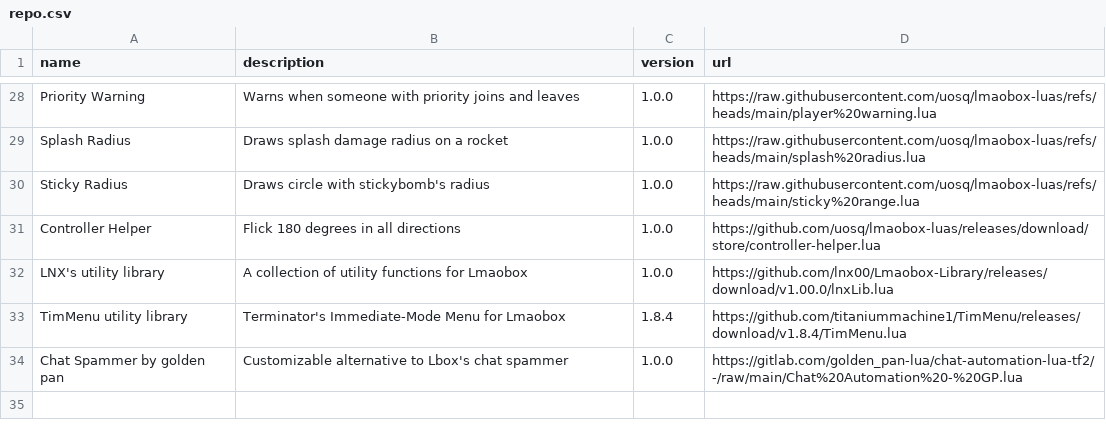
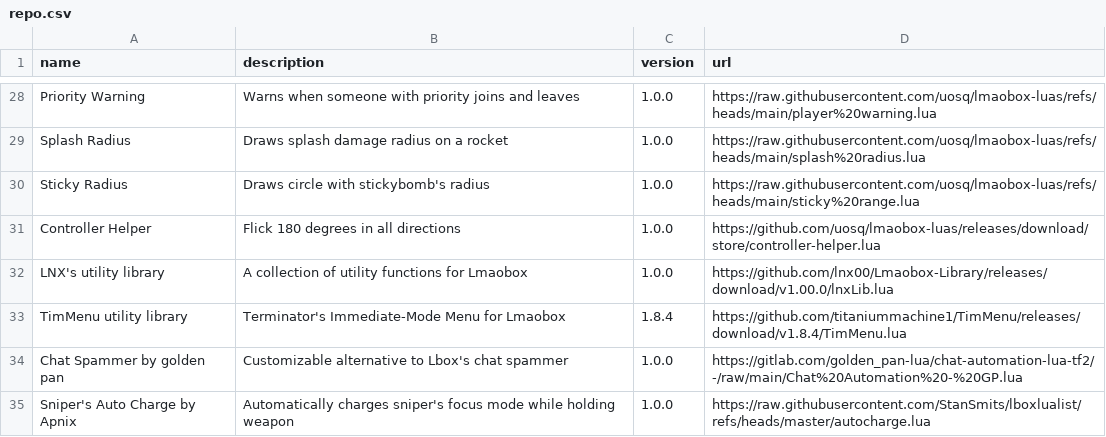
Before and after one commit to lbox-src/lua, a CSV file: repo.csv, drawn as a sheet; only a part is shown, gaps mark what is left out; the diff names each change by its address in the sheet, - before the commit and + after, or states it on an @@ line.

Commit message:
Update repo.csv

```diff
--- a/repo.csv
+++ b/repo.csv
+row 35: Sniper's Auto Charge by Apnix | Automatically charges sniper's focus mode while holding weapon | 1.0.0 | https://raw.githubusercontent.com/StanSmits/lboxlualist/refs/heads/master/autocharge.lua
```
